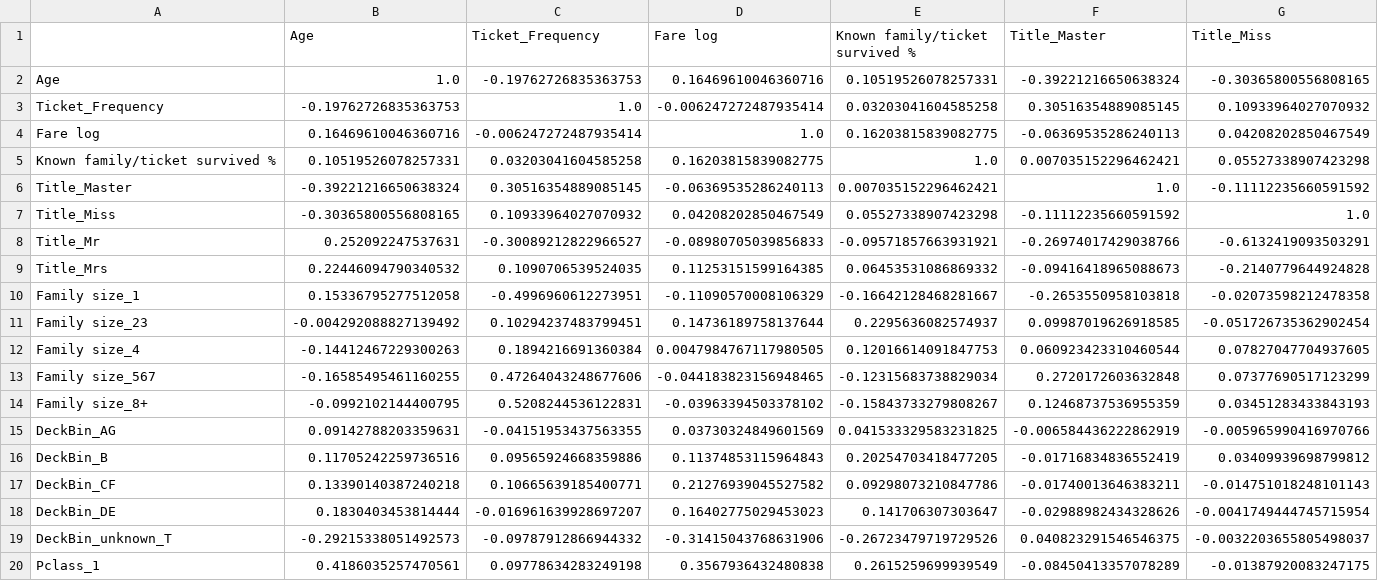
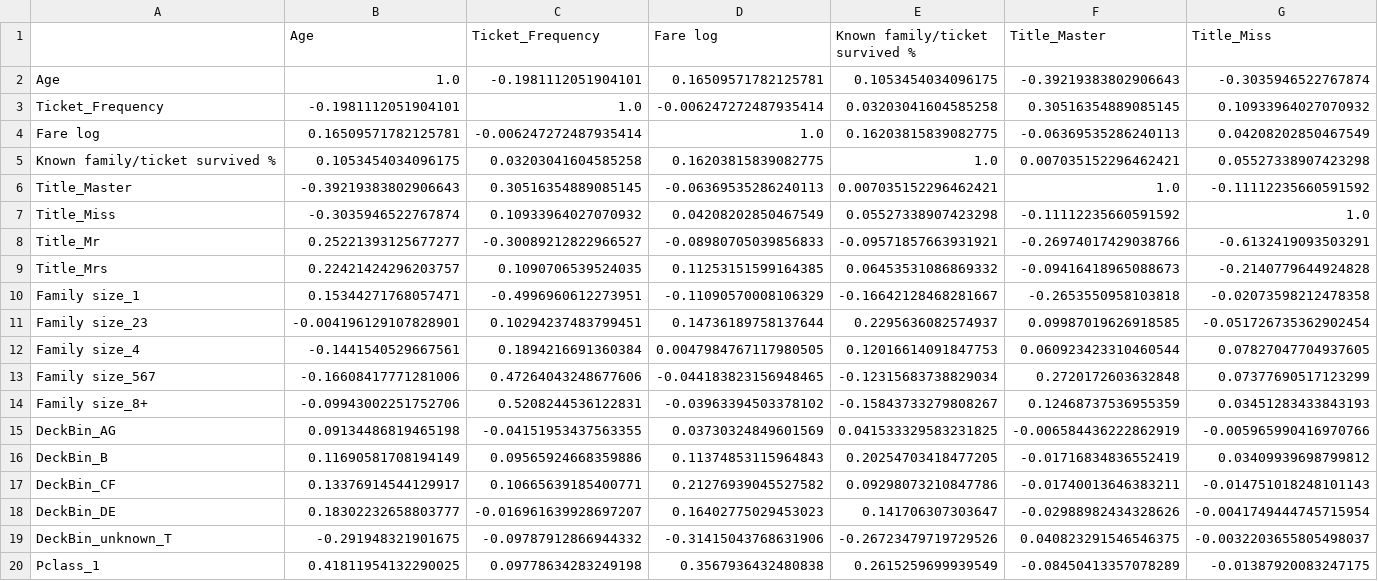
Before and after one commit to yoni2k/ml-kaggle-challenges, a CSV file: titanic/output/feature_correlations.csv, drawn as a sheet; only a part is shown; the diff covers the shown part only; the diff names each change by its address in the sheet, - before the commit and + after, or states it on an @@ line.

```diff
--- a/titanic/output/feature_correlations.csv
+++ b/titanic/output/feature_correlations.csv
-C2 (Ticket_Frequency): -0.19762726835363753
+C2 (Ticket_Frequency): -0.1981112051904101
-D2 (Fare log): 0.16469610046360716
+D2 (Fare log): 0.16509571782125781
-E2 (Known family/ticket survived %): 0.10519526078257331
+E2 (Known family/ticket survived %): 0.1053454034096175
-F2 (Title_Master): -0.39221216650638324
+F2 (Title_Master): -0.39219383802906643
-G2 (Title_Miss): -0.30365800556808165
+G2 (Title_Miss): -0.3035946522767874
-B3 (Age): -0.19762726835363753
+B3 (Age): -0.1981112051904101
-B4 (Age): 0.16469610046360716
+B4 (Age): 0.16509571782125781
-B5 (Age): 0.10519526078257331
+B5 (Age): 0.1053454034096175
-B6 (Age): -0.39221216650638324
+B6 (Age): -0.39219383802906643
-B7 (Age): -0.30365800556808165
+B7 (Age): -0.3035946522767874
-B8 (Age): 0.252092247537631
+B8 (Age): 0.25221393125677277
-B9 (Age): 0.22446094790340532
+B9 (Age): 0.22421424296203757
-B10 (Age): 0.15336795277512058
+B10 (Age): 0.15344271768057471
-B11 (Age): -0.004292088827139492
+B11 (Age): -0.004196129107828901
-B12 (Age): -0.14412467229300263
+B12 (Age): -0.1441540529667561
-B13 (Age): -0.16585495461160255
+B13 (Age): -0.16608417771281006
-B14 (Age): -0.0992102144400795
+B14 (Age): -0.09943002251752706
-B15 (Age): 0.09142788203359631
+B15 (Age): 0.09134486819465198
-B16 (Age): 0.11705242259736516
+B16 (Age): 0.11690581708194149
-B17 (Age): 0.13390140387240218
+B17 (Age): 0.13376914544129917
-B18 (Age): 0.1830403453814444
+B18 (Age): 0.18302232658803777
-B19 (Age): -0.29215338051492573
+B19 (Age): -0.291948321901675
-B20 (Age): 0.4186035257470561
+B20 (Age): 0.41811954132290025
```
Also changed, not shown: 21 edited cells elsewhere in this file, titanic/output/classifiers_correlations.csv, titanic/output/preds_ensemble_rf.csv, 6 other files.
